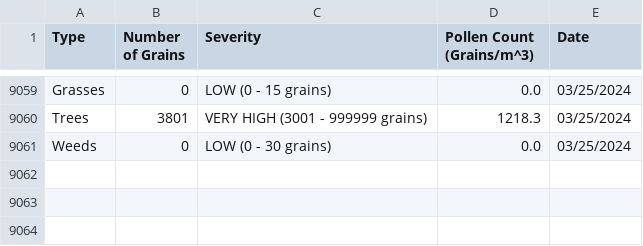
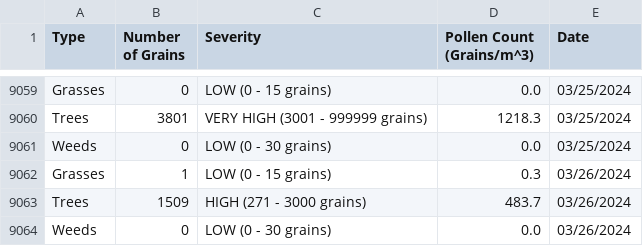
Before and after one commit to stephencarino/pollen, a CSV file: data/pollen-type.csv, drawn as a sheet; only a part is shown, gaps mark what is left out; the diff names each change by its address in the sheet, - before the commit and + after, or states it on an @@ line.

```diff
--- a/data/pollen-type.csv
+++ b/data/pollen-type.csv
+row 9062: Grasses | 1 | LOW (0 - 15 grains) | 0.3 | 03/26/2024
+row 9063: Trees | 1509 | HIGH (271 - 3000 grains) | 483.7 | 03/26/2024
+row 9064: Weeds | 0 | LOW (0 - 30 grains) | 0.0 | 03/26/2024
```
Also changed, not shown: data/pollen-total.csv.
